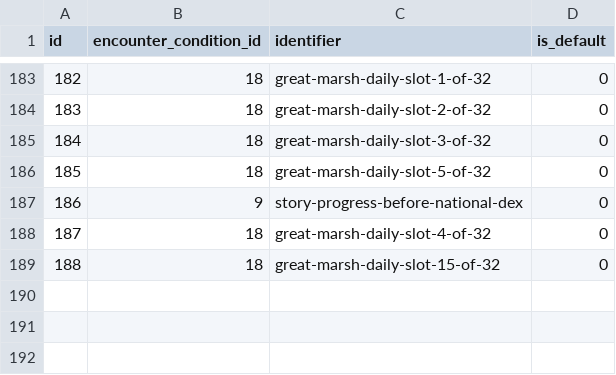
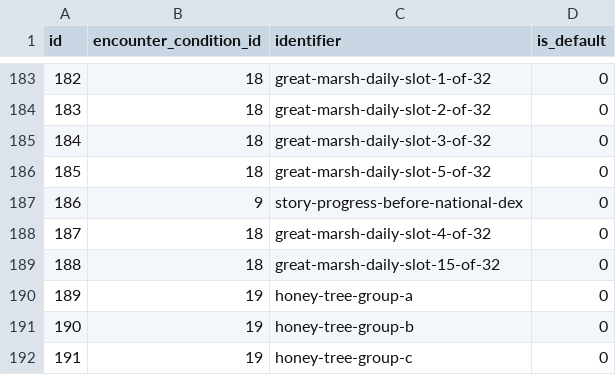
Before and after one commit to PokeAPI/pokeapi, a CSV file: data/v2/csv/encounter_condition_values.csv, drawn as a sheet; only a part is shown, gaps mark what is left out; the diff names each change by its address in the sheet, - before the commit and + after, or states it on an @@ line.

```diff
--- a/data/v2/csv/encounter_condition_values.csv
+++ b/data/v2/csv/encounter_condition_values.csv
+row 190: 189 | 19 | honey-tree-group-a | 0
+row 191: 190 | 19 | honey-tree-group-b | 0
+row 192: 191 | 19 | honey-tree-group-c | 0
```
Also changed, not shown: data/v2/csv/encounter_condition_prose.csv, data/v2/csv/encounter_condition_value_prose.csv, 8 other files.
